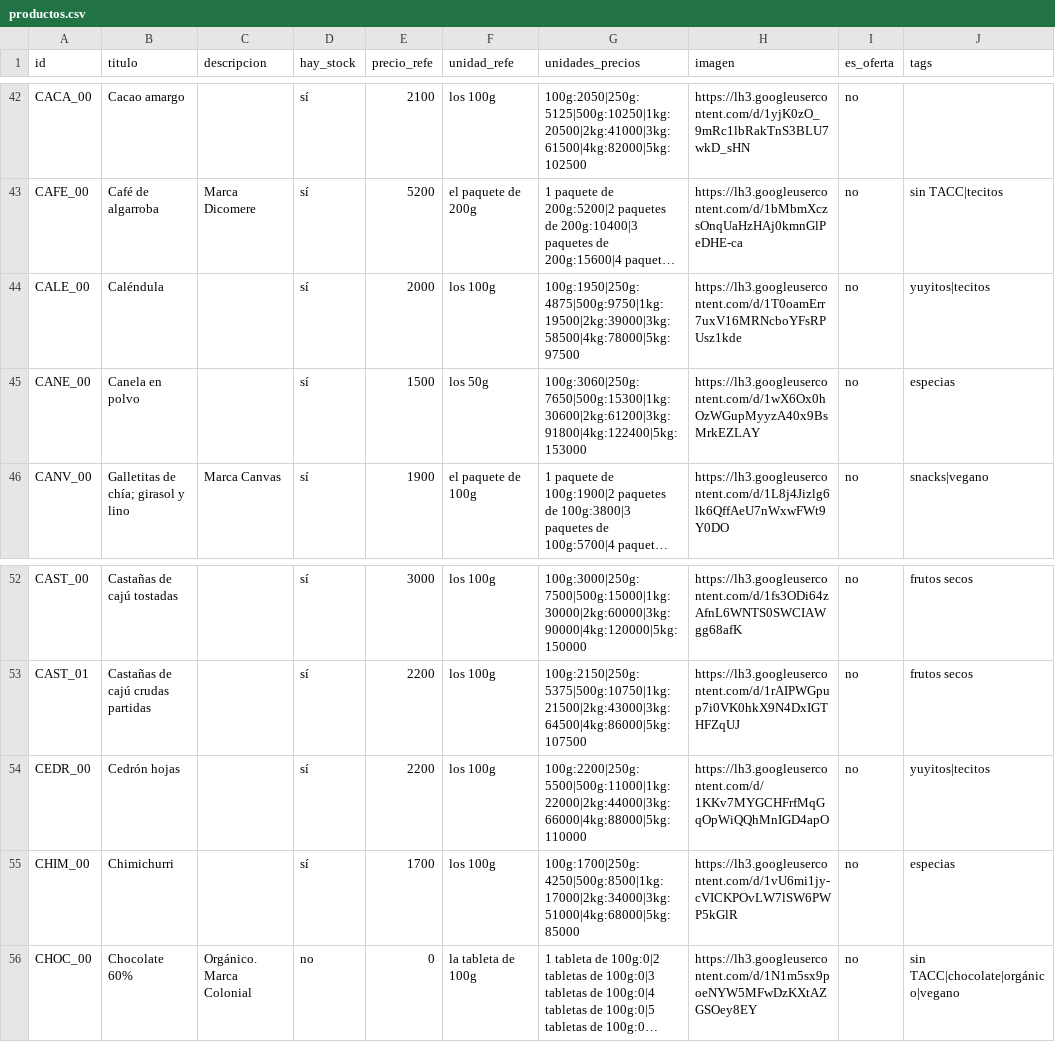
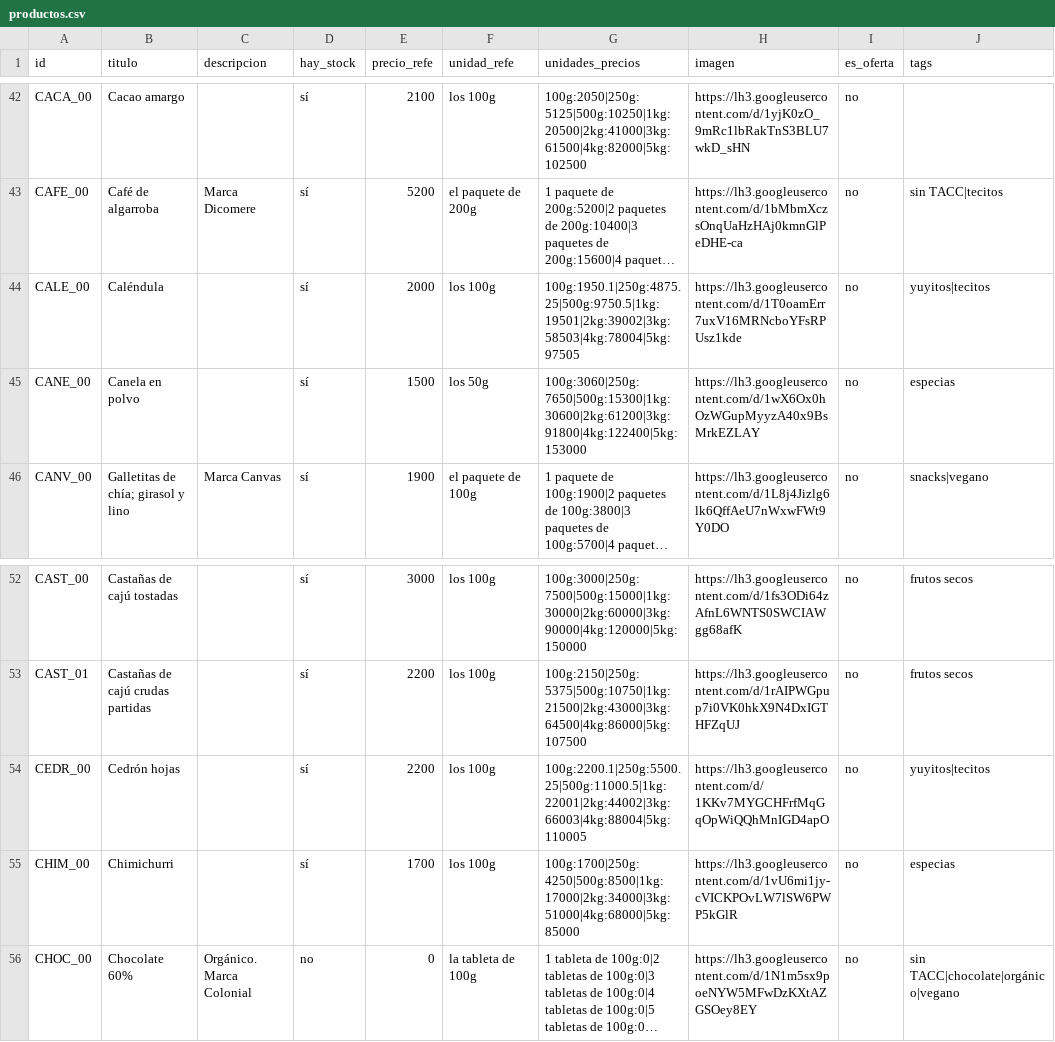
Before and after one commit to dietetica/datos, a CSV file: productos.csv, drawn as a sheet; only a part is shown, gaps mark what is left out; long unchanged cells end in …; the diff names each change by its address in the sheet, - before the commit and + after, or states it on an @@ line.

Commit message:
Actualización automática de productos

```diff
--- a/productos.csv
+++ b/productos.csv
-G44 (unidades_precios): 100g:1950|250g:4875|500g:9750|1kg:19500|2kg:39000|3kg:58500|4kg:78000|5kg:97500
+G44 (unidades_precios): 100g:1950.1|250g:4875.25|500g:9750.5|1kg:19501|2kg:39002|3kg:58503|4kg:78004|5kg:97505
-G54 (unidades_precios): 100g:2200|250g:5500|500g:11000|1kg:22000|2kg:44000|3kg:66000|4kg:88000|5kg:110000
+G54 (unidades_precios): 100g:2200.1|250g:5500.25|500g:11000.5|1kg:22001|2kg:44002|3kg:66003|4kg:88004|5kg:110005
```
